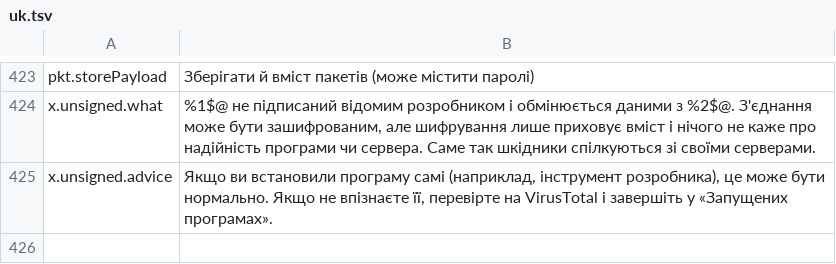
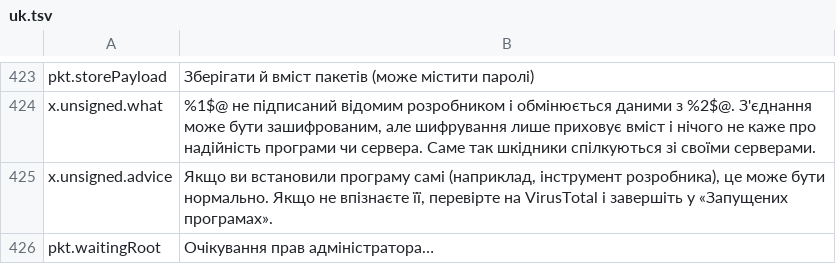
Before and after one commit to cybertoxin3/permwatch, a TSV file: app/i18n/uk.tsv, drawn as a sheet; only a part is shown, gaps mark what is left out.

Commit message:
Silinmiş uygulamaların izinleri kaldırılabiliyor; paket yakalama her zaman root ve tam içerikle; sfltool ayrıştırıcısı gerçek çıktıya göre düzeltildi

```diff
--- a/app/i18n/uk.tsv
+++ b/app/i18n/uk.tsv
@@ -425 +425,2 @@ x.unsigned.what	%1$@ не підписаний відомим розробник
 x.unsigned.advice	Якщо ви встановили програму самі (наприклад, інструмент розробника), це може бути нормально. Якщо не впізнаєте її, перевірте на VirusTotal і завершіть у «Запущених програмах».
+pkt.waitingRoot	Очікування прав адміністратора…
```
Also changed, not shown: app/i18n/fr.tsv, app/i18n/it.tsv, 19 other files.
